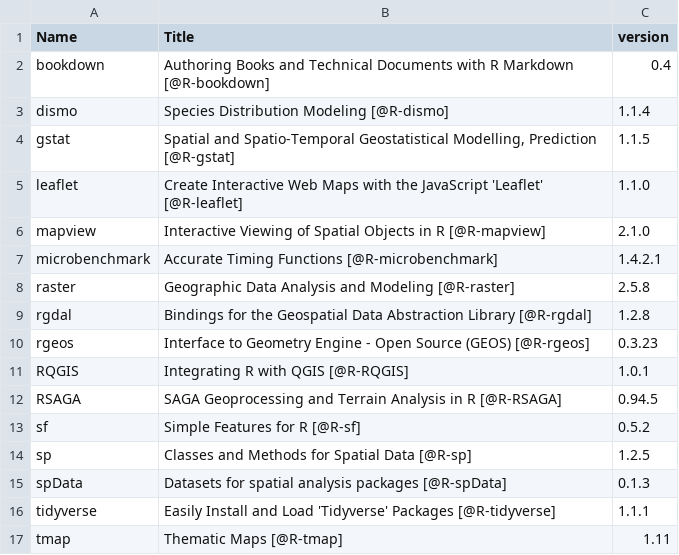
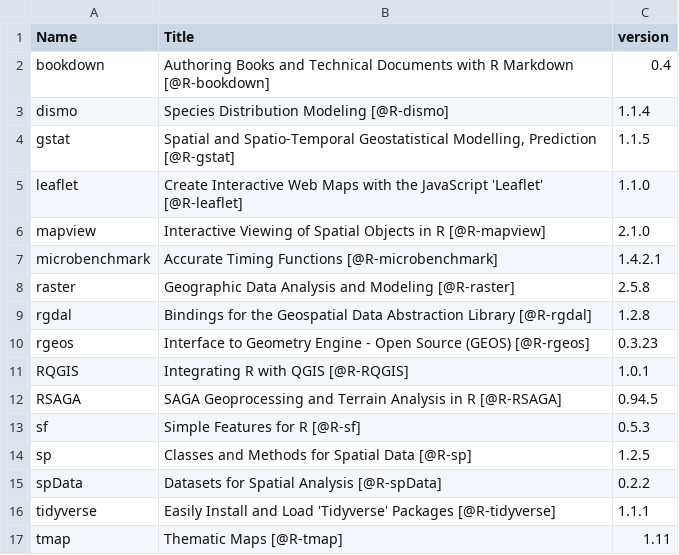
Before and after one commit to geocompx/geocompr, a CSV file: extdata/package_list.csv, drawn as a sheet.

```diff
--- a/extdata/package_list.csv
+++ b/extdata/package_list.csv
@@ -12,5 +12,5 @@
 "RSAGA","SAGA Geoprocessing and Terrain Analysis in R [@R-RSAGA]","0.94.5"
-"sf","Simple Features for R [@R-sf]","0.5.2"
+"sf","Simple Features for R [@R-sf]","0.5.3"
 "sp","Classes and Methods for Spatial Data [@R-sp]","1.2.5"
-"spData","Datasets for spatial analysis packages [@R-spData]","0.1.3"
+"spData","Datasets for Spatial Analysis [@R-spData]","0.2.2"
 "tidyverse","Easily Install and Load 'Tidyverse' Packages [@R-tidyverse]","1.1.1"
```
Also changed, not shown: extdata/top_dls.csv, extdata/word-count-time.csv, 25 other files.
